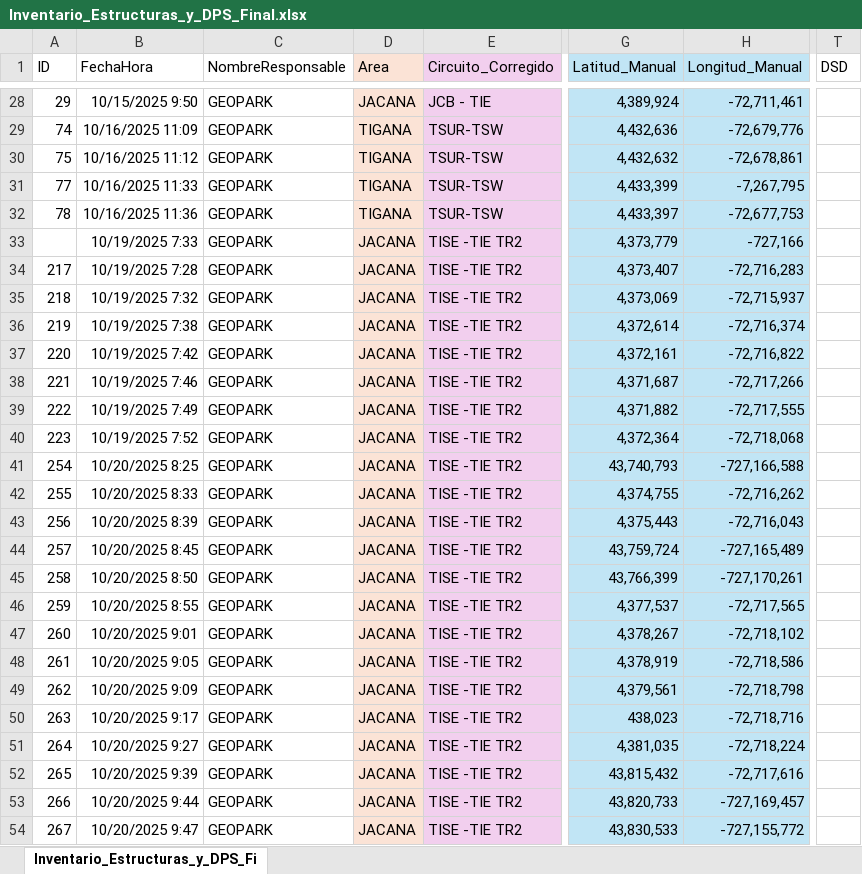
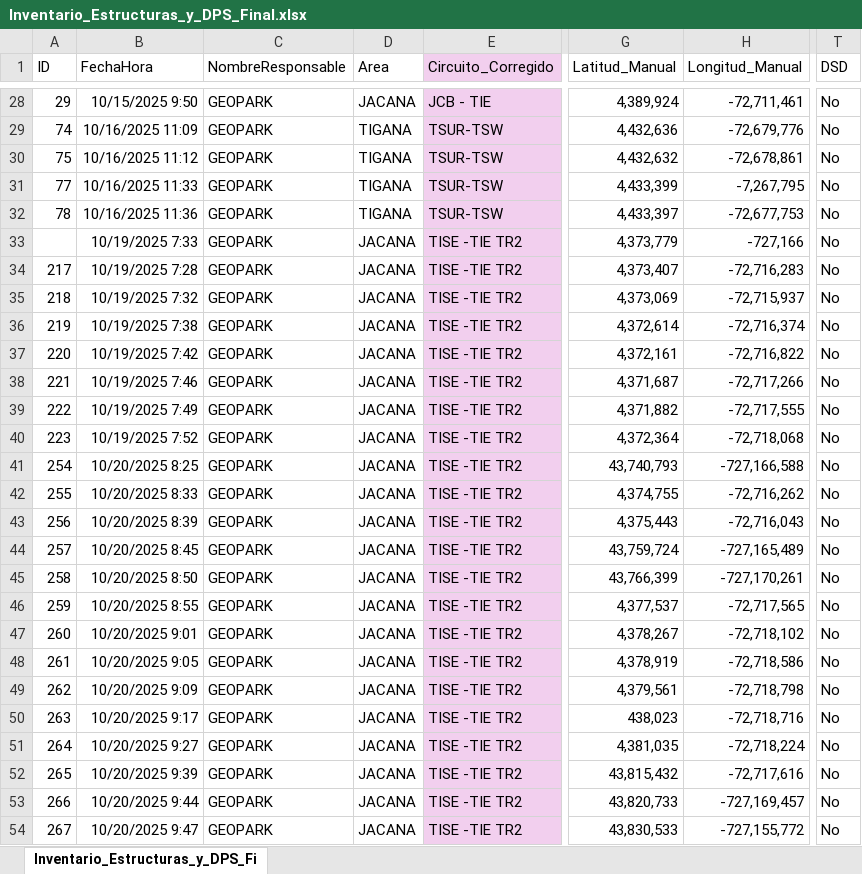
Before and after one commit to Jul-belking/Dashboard_Descargas_Atmosfericas_2026, an Excel workbook: Inventario_Estructuras_y_DPS_Final.xlsx, sheet Inventario_Estructuras_y_DPS_Fi, drawn as a sheet; only a part is shown, gaps mark what is left out; values as stored, in another font and other column widths than the file's, no borders; the diff covers the shown part only; the diff names each change by its address in the sheet, - before the commit and + after, or states it on an @@ line.

```diff
--- a/Inventario_Estructuras_y_DPS_Final.xlsx (sheet Inventario_Estructuras_y_DPS_Fi)
+++ b/Inventario_Estructuras_y_DPS_Final.xlsx (sheet Inventario_Estructuras_y_DPS_Fi)
-D1:D54 fill: #FBE3D6
+D1:D54 fill: none
-G1:H54 fill: #C1E5F5
+G1:H54 fill: none
-T28:T54 (DSD): (empty)
+T28:T54 (DSD): No
```
Also changed, not shown: 717 edited cells and cell formats elsewhere in this sheet, Localizaciones_Final.xlsx, 1 other file.
